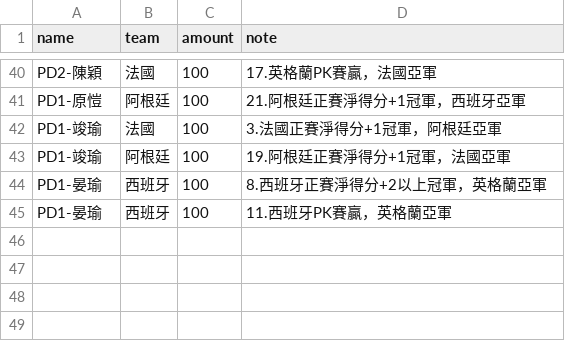
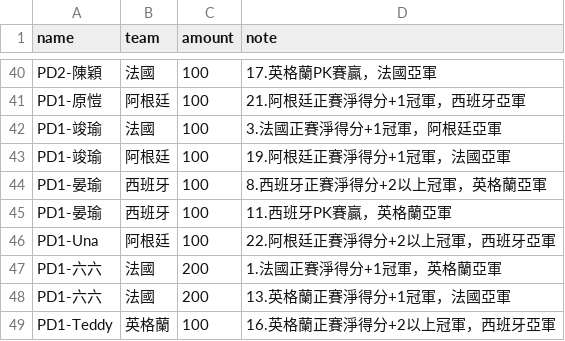
Before and after one commit to xavier-2026/2026-worldcup-final4, a CSV file: data/bets.csv, drawn as a sheet; only a part is shown, gaps mark what is left out.

Commit message:
bets.csv 업데이트

```diff
--- a/data/bets.csv
+++ b/data/bets.csv
@@ -45 +45,5 @@ PD1-晏瑜,西班牙,100,8.西班牙正賽淨得分+2以上冠軍，英格蘭亞
 PD1-晏瑜,西班牙,100,11.西班牙PK賽贏，英格蘭亞軍
+PD1-Una,阿根廷,100,22.阿根廷正賽淨得分+2以上冠軍，西班牙亞軍
+PD1-六六,法國,200,1.法國正賽淨得分+1冠軍，英格蘭亞軍
+PD1-六六,法國,200,13.英格蘭正賽淨得分+1冠軍，法國亞軍
+PD1-Teddy,英格蘭,100,16.英格蘭正賽淨得分+2以上冠軍，西班牙亞軍
```
